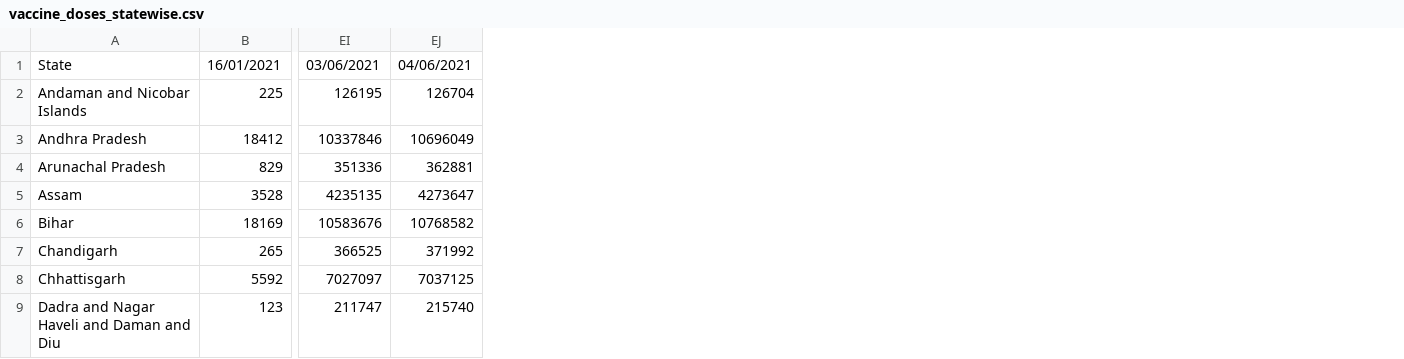
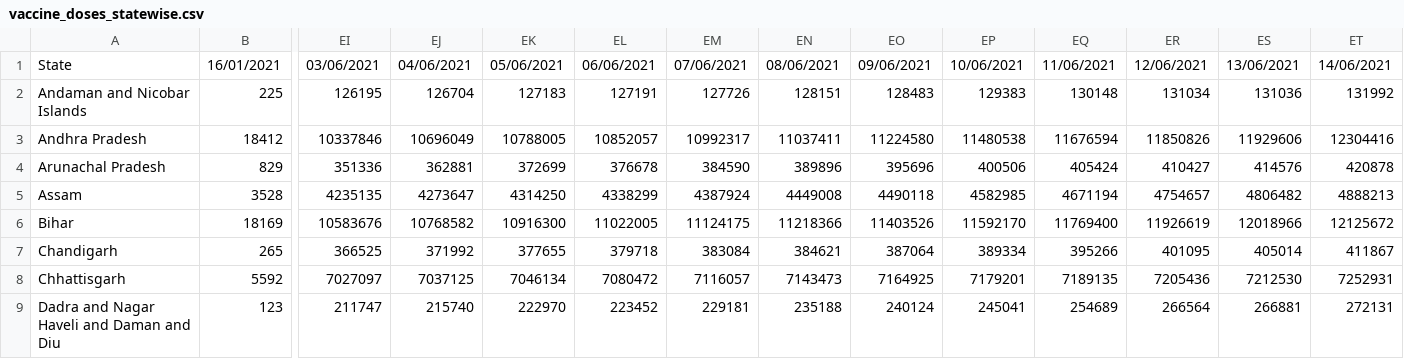
Before and after one commit to SameerJain901/CoronaVisualizer, a CSV file: vaccine_doses_statewise.csv, drawn as a sheet; only a part is shown, gaps mark what is left out; the diff names each change by its address in the sheet, - before the commit and + after, or states it on an @@ line.

```diff
--- a/vaccine_doses_statewise.csv
+++ b/vaccine_doses_statewise.csv
+column EK, rows 1-9: 05/06/2021 | 127183 | 10788005 | 372699 | 4314250 | 10916300 | 377655 | 7046134 | 222970
+column EL, rows 1-9: 06/06/2021 | 127191 | 10852057 | 376678 | 4338299 | 11022005 | 379718 | 7080472 | 223452
+column EM, rows 1-9: 07/06/2021 | 127726 | 10992317 | 384590 | 4387924 | 11124175 | 383084 | 7116057 | 229181
+column EN, rows 1-9: 08/06/2021 | 128151 | 11037411 | 389896 | 4449008 | 11218366 | 384621 | 7143473 | 235188
+column EO, rows 1-9: 09/06/2021 | 128483 | 11224580 | 395696 | 4490118 | 11403526 | 387064 | 7164925 | 240124
+column EP, rows 1-9: 10/06/2021 | 129383 | 11480538 | 400506 | 4582985 | 11592170 | 389334 | 7179201 | 245041
+column EQ, rows 1-9: 11/06/2021 | 130148 | 11676594 | 405424 | 4671194 | 11769400 | 395266 | 7189135 | 254689
+column ER, rows 1-9: 12/06/2021 | 131034 | 11850826 | 410427 | 4754657 | 11926619 | 401095 | 7205436 | 266564
+column ES, rows 1-9: 13/06/2021 | 131036 | 11929606 | 414576 | 4806482 | 12018966 | 405014 | 7212530 | 266881
+column ET, rows 1-9: 14/06/2021 | 131992 | 12304416 | 420878 | 4888213 | 12125672 | 411867 | 7252931 | 272131
```
Also changed, not shown: forecasts.csv, 4 other files.
